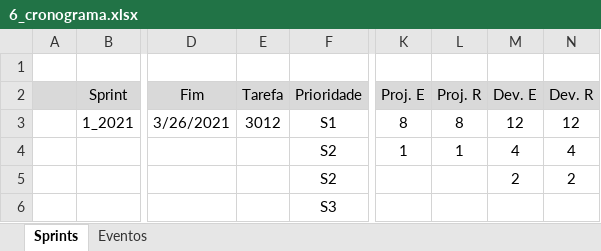
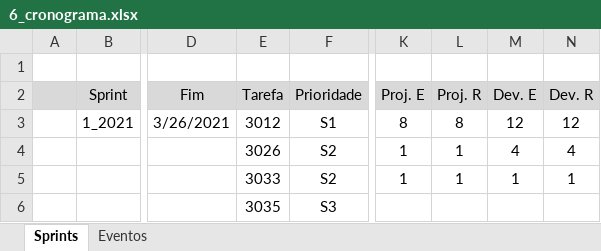
Before and after one commit to rodrigogroff/DevKit, an Excel workbook: docs/6_cronograma.xlsx, sheet Sprints, drawn as a sheet; only a part is shown, gaps mark what is left out; values as stored, in another font and other column widths than the file's, no borders; the diff names each change by its address in the sheet, - before the commit and + after, or states it on an @@ line.

```diff
--- a/docs/6_cronograma.xlsx (sheet Sprints)
+++ b/docs/6_cronograma.xlsx (sheet Sprints)
-E4 (Tarefa): (empty)
+E4 (Tarefa): 3026
-E5 (Tarefa): (empty)
+E5 (Tarefa): 3033
-K5 (Proj. E): (empty)
+K5 (Proj. E): 1
-L5 (Proj. R): (empty)
+L5 (Proj. R): 1
-M5 (Dev. E): 2
+M5 (Dev. E): 1
-N5 (Dev. R): 2
+N5 (Dev. R): 1
-E6 (Tarefa): (empty)
+E6 (Tarefa): 3035
```
Also changed, not shown: 16 other files.
